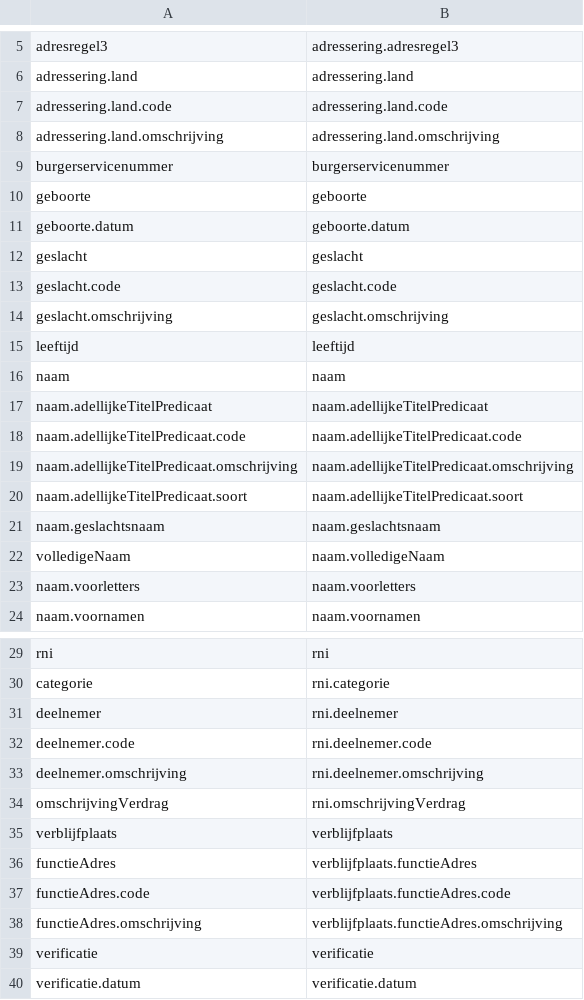
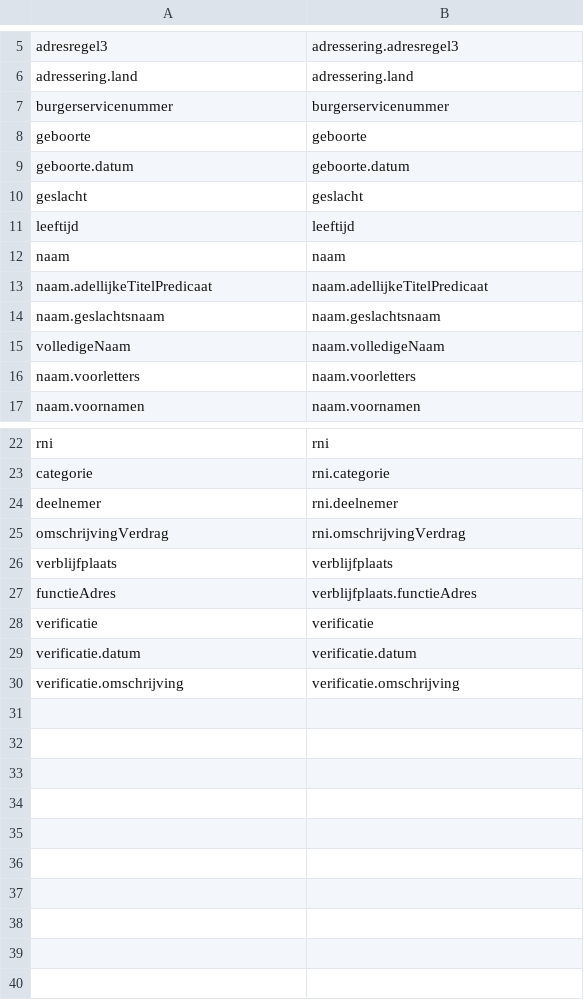
Before and after one commit to BRP-API/Haal-Centraal-BRP-bevragen, a CSV file: features/fields-PersoonBeperkt.csv, drawn as a sheet; only a part is shown, gaps mark what is left out; the shorter side is filled out with more unchanged rows; the diff names each change by its address in the sheet, - before the commit and + after, or states it on an @@ line.

```diff
--- a/features/fields-PersoonBeperkt.csv
+++ b/features/fields-PersoonBeperkt.csv
-row 7: adressering.land.code | adressering.land.code
-row 8: adressering.land.omschrijving | adressering.land.omschrijving
-row 13: geslacht.code | geslacht.code
-row 14: geslacht.omschrijving | geslacht.omschrijving
-row 18: naam.adellijkeTitelPredicaat.code | naam.adellijkeTitelPredicaat.code
-row 19: naam.adellijkeTitelPredicaat.omschrijving | naam.adellijkeTitelPredicaat.omschrijving
-row 20: naam.adellijkeTitelPredicaat.soort | naam.adellijkeTitelPredicaat.soort
-row 32: deelnemer.code | rni.deelnemer.code
-row 33: deelnemer.omschrijving | rni.deelnemer.omschrijving
-row 37: functieAdres.code | verblijfplaats.functieAdres.code
-row 38: functieAdres.omschrijving | verblijfplaats.functieAdres.omschrijving
```
Also changed, not shown: features/fields-Persoon.csv, features/fields-mapping-Persoon.csv, 3 other files.
